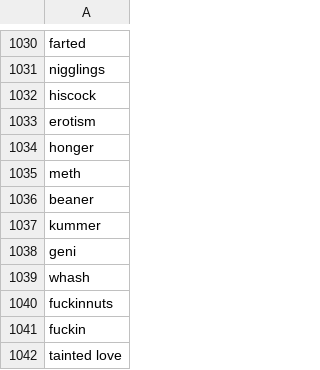
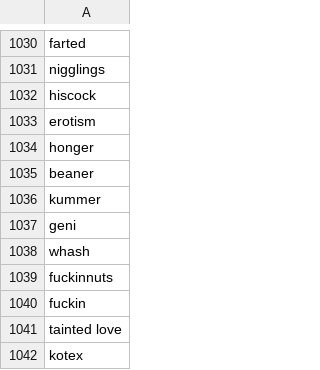
Before and after one commit to AkshayJain-22/profanity_filter, a CSV file: files/Words_to_be_Deleted_sk.csv, drawn as a sheet; only a part is shown, gaps mark what is left out; the shorter side is filled out with more unchanged rows.

Commit message:
meth

```diff
--- a/files/Words_to_be_Deleted_sk.csv
+++ b/files/Words_to_be_Deleted_sk.csv
@@ -1034,3 +1034,2 @@ erotism
 honger
-meth
 beaner
```
